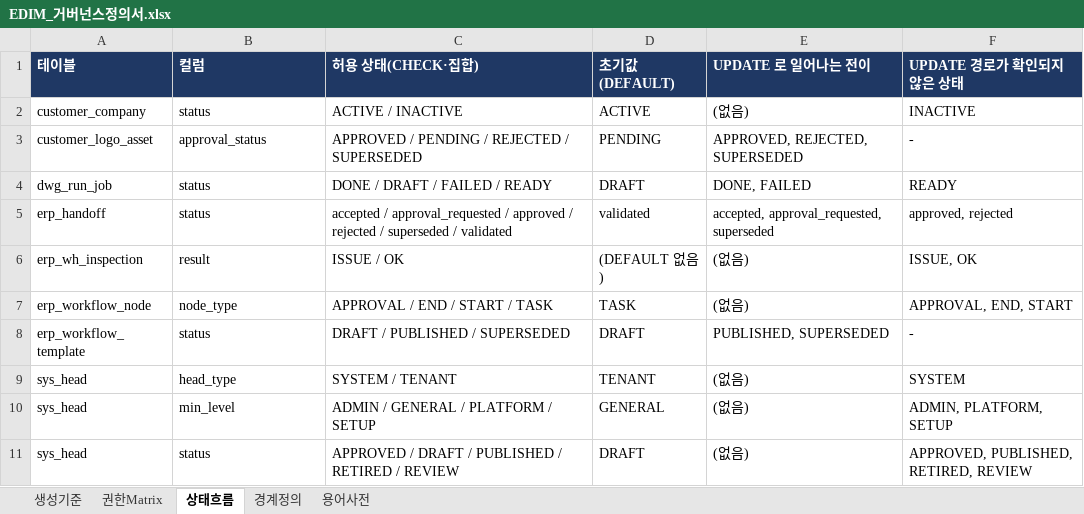
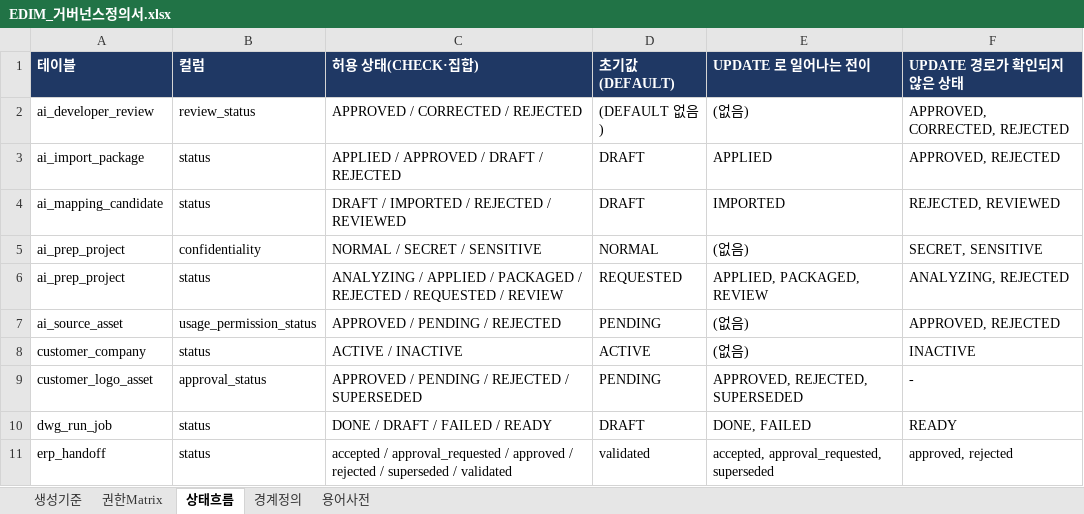
Before and after one commit to fankh/external-projects, an Excel workbook: edim-ai-blueprint/docs/EDIM_거버넌스정의서.xlsx, sheet 상태흐름, drawn as a sheet; only a part is shown; the shorter side is filled out with more unchanged rows; values as stored, in another font and other column widths than the file's, no borders; the diff names each change by its address in the sheet, - before the commit and + after, or states it on an @@ line.

Commit message:
9.0: feat(ai): AI 학습·RCCS Data 정리 거버넌스 구조 선반영 (#66·#67) — alembic 0051 ai_prep_project·ai_source_asset·ai_mapping_candidate·ai_developer_review·ai_import_package. 불변식: 교차 테넌트 차단(고객 A 는 고객 B 프로젝트 못 봄)·후보는 항상 DRAFT·역할 분리(요청=Tenant Admin, 분석/검증/Package/반영=EDIM 운영자 전용)·스스로 Published 안 만듦(반영은 IMPORTED 까지). 실제 추출·생성·RCCS 쓰기는 크레딧 대기·2차라 제외. live_ai_prep 신설

```diff
--- a/edim-ai-blueprint/docs/EDIM_거버넌스정의서.xlsx (sheet 상태흐름)
+++ b/edim-ai-blueprint/docs/EDIM_거버넌스정의서.xlsx (sheet 상태흐름)
+row 2: ai_developer_review | review_status | APPROVED / CORRECTED / REJECTED | (DEFAULT 없음) | (없음) | APPROVED, CORRECTED, REJECTED
+row 3: ai_import_package | status | APPLIED / APPROVED / DRAFT / REJECTED | DRAFT | APPLIED | APPROVED, REJECTED
+row 4: ai_mapping_candidate | status | DRAFT / IMPORTED / REJECTED / REVIEWED | DRAFT | IMPORTED | REJECTED, REVIEWED
+row 5: ai_prep_project | confidentiality | NORMAL / SECRET / SENSITIVE | NORMAL | (없음) | SECRET, SENSITIVE
+row 6: ai_prep_project | status | ANALYZING / APPLIED / PACKAGED / REJECTED / REQUESTED / REVIEW | REQUESTED | APPLIED, PACKAGED, REVIEW | ANALYZING, REJECTED
+row 7: ai_source_asset | usage_permission_status | APPROVED / PENDING / REJECTED | PENDING | (없음) | APPROVED, REJECTED
```
Also changed, not shown: sheet 권한Matrix, sheet 경계정의, 5 other files.
